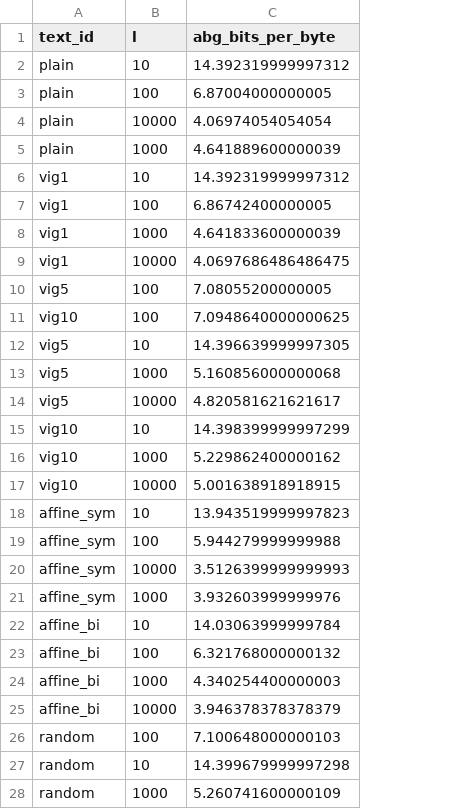
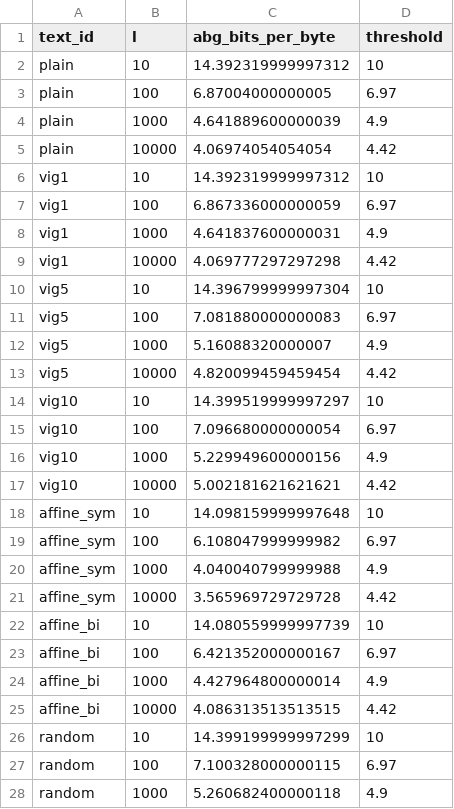
Before and after one commit to misach2135/methods-of-cryptoanalysis-lab-2, a CSV file: criteria_structural.csv, drawn as a sheet; only a part is shown; removed rows and columns are numbered as before the commit, all else as after; the diff covers the shown part only; the diff names each change by its address in the sheet, - before the commit and + after, or states it on an @@ line.

```diff
--- a/criteria_structural.csv
+++ b/criteria_structural.csv
+column D (threshold), rows 2-3: 10 | 6.97; rows 5-10: 4.42 | 10 | 6.97 | 4.9 | 4.42 | 10; rows 12-14: 4.9 | 4.42 | 10; rows 16-20: 4.9 | 4.42 | 10 | 6.97 | 4.9; rows 22-26: 10 | 6.97 | 4.9 | 4.42 | 10; row 28: 4.9
@@ row 5 moved to row 4: plain @@
-C7 (abg_bits_per_byte): 6.86742400000005
+C7 (abg_bits_per_byte): 6.867336000000059
-C8 (abg_bits_per_byte): 4.641833600000039
+C8 (abg_bits_per_byte): 4.641837600000031
-C9 (abg_bits_per_byte): 4.0697686486486475
+C9 (abg_bits_per_byte): 4.069777297297298
-row 10: vig5 | 100 | 7.08055200000005
-row 11: vig10 | 100 | 7.0948640000000625
-C10 (abg_bits_per_byte): 14.396639999997305
+C10 (abg_bits_per_byte): 14.396799999997304
+row 11: vig5 | 100 | 7.081880000000083 | 6.97
-C12 (abg_bits_per_byte): 5.160856000000068
+C12 (abg_bits_per_byte): 5.16088320000007
-C13 (abg_bits_per_byte): 4.820581621621617
+C13 (abg_bits_per_byte): 4.820099459459454
-C14 (abg_bits_per_byte): 14.398399999997299
+C14 (abg_bits_per_byte): 14.399519999997297
+row 15: vig10 | 100 | 7.096680000000054 | 6.97
-C16 (abg_bits_per_byte): 5.229862400000162
+C16 (abg_bits_per_byte): 5.229949600000156
-C17 (abg_bits_per_byte): 5.001638918918915
+C17 (abg_bits_per_byte): 5.002181621621621
-C18 (abg_bits_per_byte): 13.943519999997823
+C18 (abg_bits_per_byte): 14.098159999997648
-C19 (abg_bits_per_byte): 5.944279999999988
+C19 (abg_bits_per_byte): 6.108047999999982
-row 20: affine_sym | 10000 | 3.5126399999999993
-C20 (abg_bits_per_byte): 3.932603999999976
+C20 (abg_bits_per_byte): 4.040040799999988
+row 21: affine_sym | 10000 | 3.565969729729728 | 4.42
-C22 (abg_bits_per_byte): 14.03063999999784
+C22 (abg_bits_per_byte): 14.080559999997739
-C23 (abg_bits_per_byte): 6.321768000000132
+C23 (abg_bits_per_byte): 6.421352000000167
-C24 (abg_bits_per_byte): 4.340254400000003
+C24 (abg_bits_per_byte): 4.427964800000014
-C25 (abg_bits_per_byte): 3.946378378378379
+C25 (abg_bits_per_byte): 4.086313513513515
-row 26: random | 100 | 7.100648000000103
-C26 (abg_bits_per_byte): 14.399679999997298
+C26 (abg_bits_per_byte): 14.399199999997299
+row 27: random | 100 | 7.100328000000115 | 6.97
-C28 (abg_bits_per_byte): 5.260741600000109
+C28 (abg_bits_per_byte): 5.260682400000118
```
Also changed, not shown: 1 edited cell elsewhere in this file, criteria_stats.csv, 8 other files.
